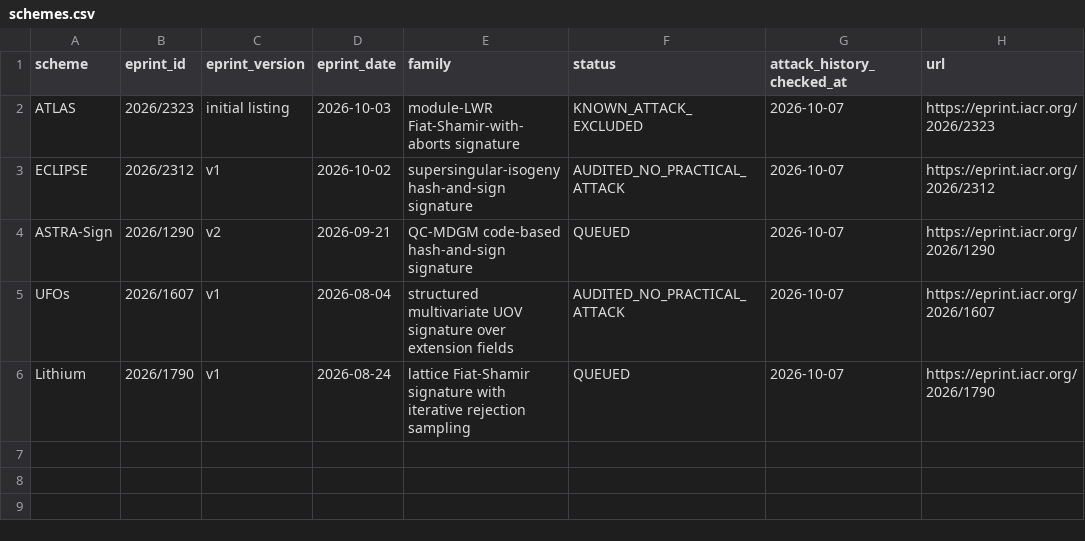
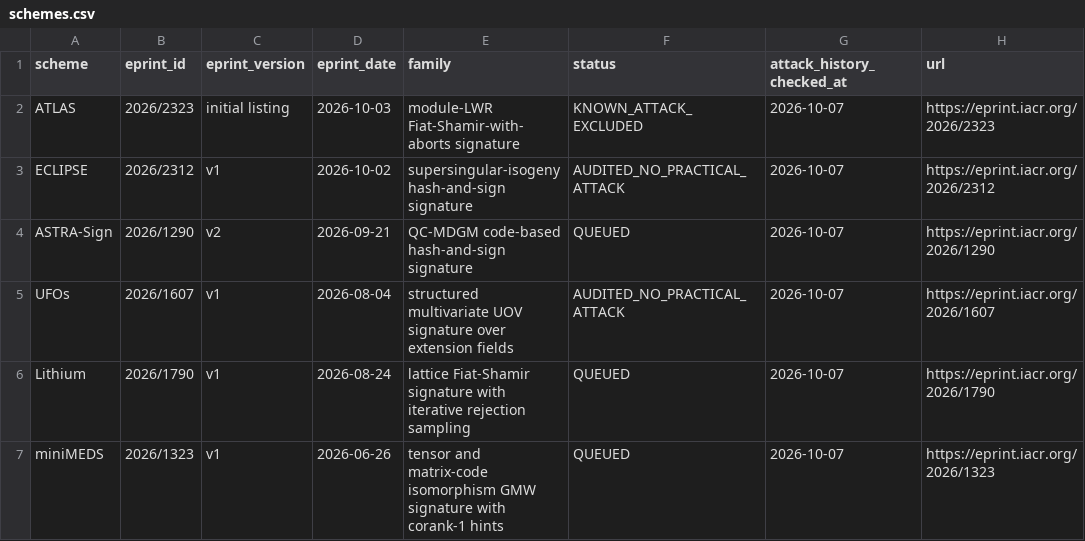
Before and after one commit to martinfeussner/ePrint-Signature-Audit, a CSV file: catalog/schemes.csv, drawn as a sheet.

Commit message:
catalog: queue miniMEDS after prior-art gate

```diff
--- a/catalog/schemes.csv
+++ b/catalog/schemes.csv
@@ -6 +6,2 @@ UFOs,2026/1607,v1,2026-08-04,structured multivariate UOV signature over extensio
 Lithium,2026/1790,v1,2026-08-24,lattice Fiat-Shamir signature with iterative rejection sampling,QUEUED,2026-10-07,https://eprint.iacr.org/2026/1790
+miniMEDS,2026/1323,v1,2026-06-26,tensor and matrix-code isomorphism GMW signature with corank-1 hints,QUEUED,2026-10-07,https://eprint.iacr.org/2026/1323
```
Also changed, not shown: 2 other files.
